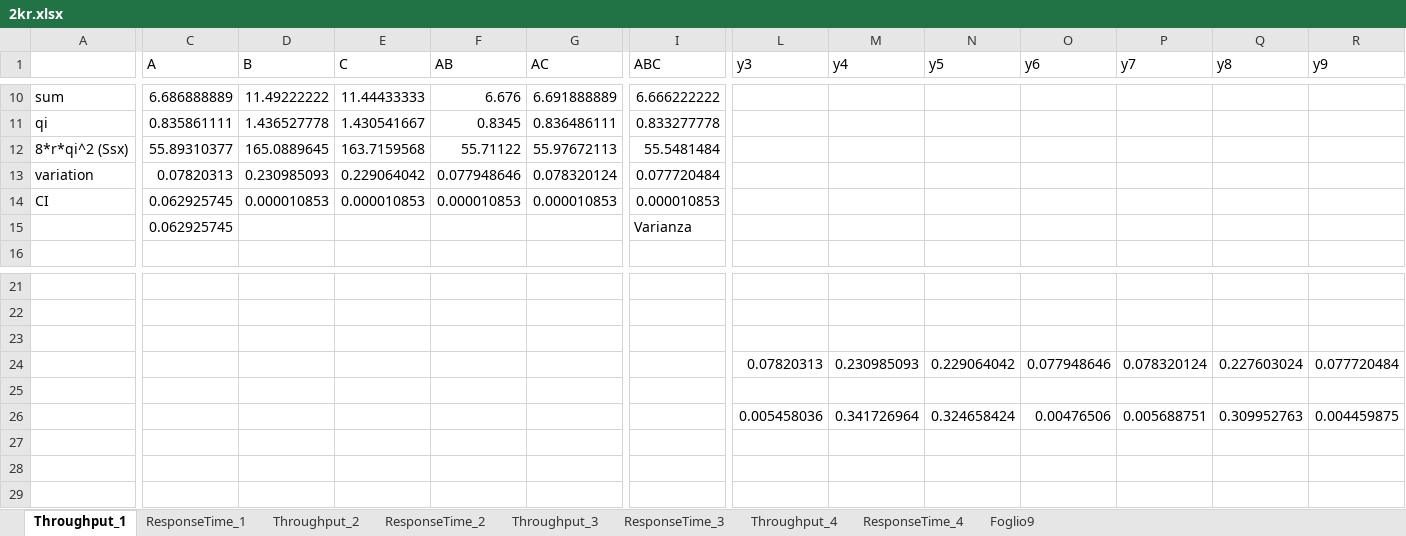
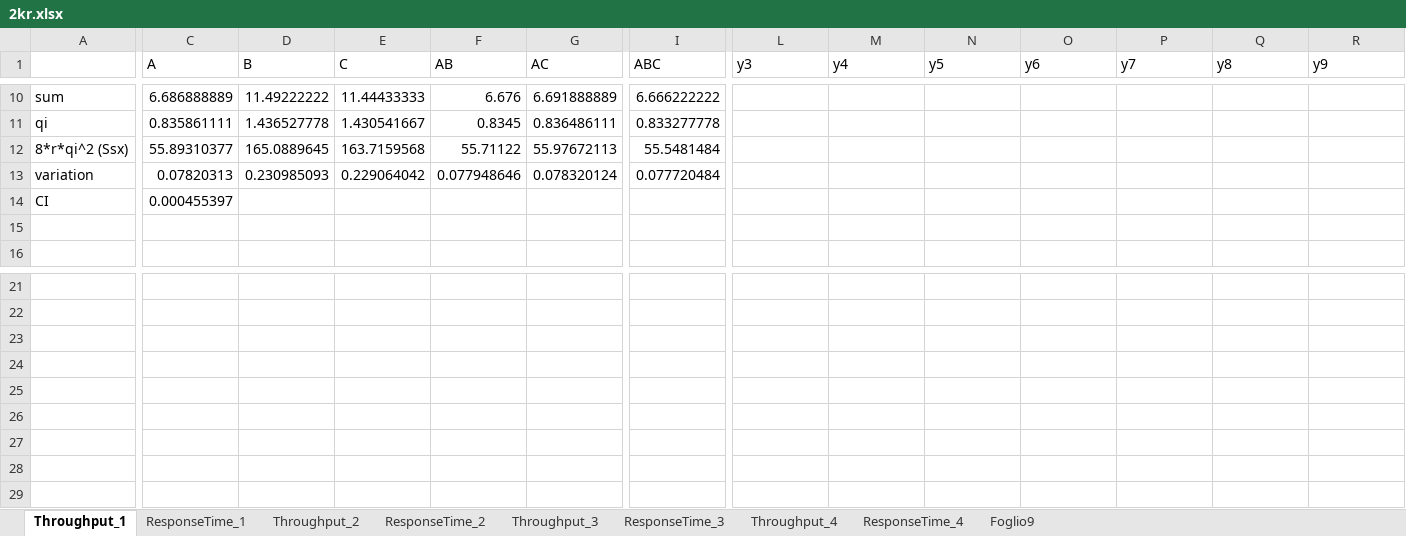
Before and after one commit to nferrante1/pecsn_project, an Excel workbook: excel/2kr.xlsx, sheet Throughput_1, drawn as a sheet; only a part is shown, gaps mark what is left out; values as stored, in another font and other column widths than the file's, no borders; charts and pictures not drawn; the diff covers the shown part only; the diff names each change by its address in the sheet, - before the commit and + after, or states it on an @@ line.

```diff
--- a/excel/2kr.xlsx (sheet Throughput_1)
+++ b/excel/2kr.xlsx (sheet Throughput_1)
-C14 (A): 0.062925745
+C14 (A): 0.000455397
-D14 (B): 0.000010853
+D14 (B): (empty)
-E14 (C): 0.000010853
+E14 (C): (empty)
-F14 (AB): 0.000010853
+F14 (AB): (empty)
-G14 (AC): 0.000010853
+G14 (AC): (empty)
-I14 (ABC): 0.000010853
+I14 (ABC): (empty)
-C15 (A): 0.062925745
+C15 (A): (empty)
-I15 (ABC): Varianza
+I15 (ABC): (empty)
-L24 (y3): 0.07820313
+L24 (y3): (empty)
-M24 (y4): 0.230985093
+M24 (y4): (empty)
-N24 (y5): 0.229064042
+N24 (y5): (empty)
-O24 (y6): 0.077948646
+O24 (y6): (empty)
-P24 (y7): 0.078320124
+P24 (y7): (empty)
-Q24 (y8): 0.227603024
+Q24 (y8): (empty)
-R24 (y9): 0.077720484
+R24 (y9): (empty)
-L26 (y3): 0.005458036
+L26 (y3): (empty)
-M26 (y4): 0.341726964
+M26 (y4): (empty)
-N26 (y5): 0.324658424
+N26 (y5): (empty)
-O26 (y6): 0.00476506
+O26 (y6): (empty)
-P26 (y7): 0.005688751
+P26 (y7): (empty)
-Q26 (y8): 0.309952763
+Q26 (y8): (empty)
-R26 (y9): 0.004459875
+R26 (y9): (empty)
```
Also changed, not shown: 1 edited cell elsewhere in this sheet, sheet Throughput_3, sheet Throughput_4, sheet Throughput_2, charts or pictures, 1 other file.
